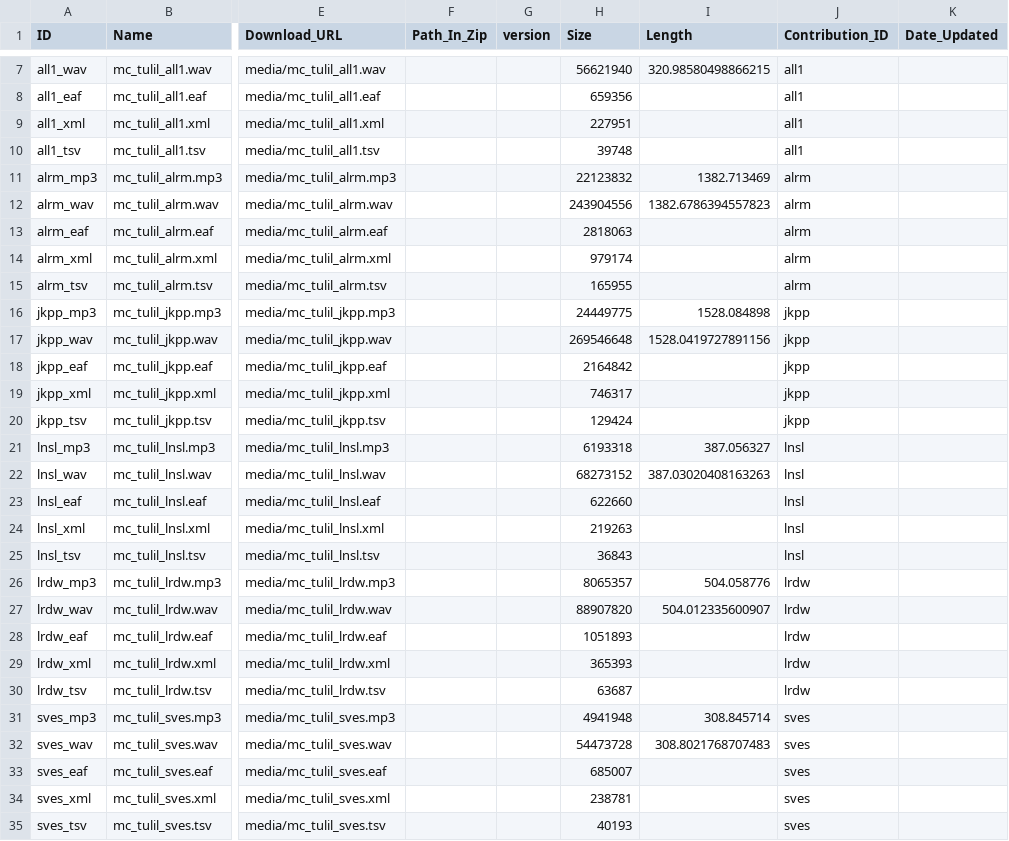
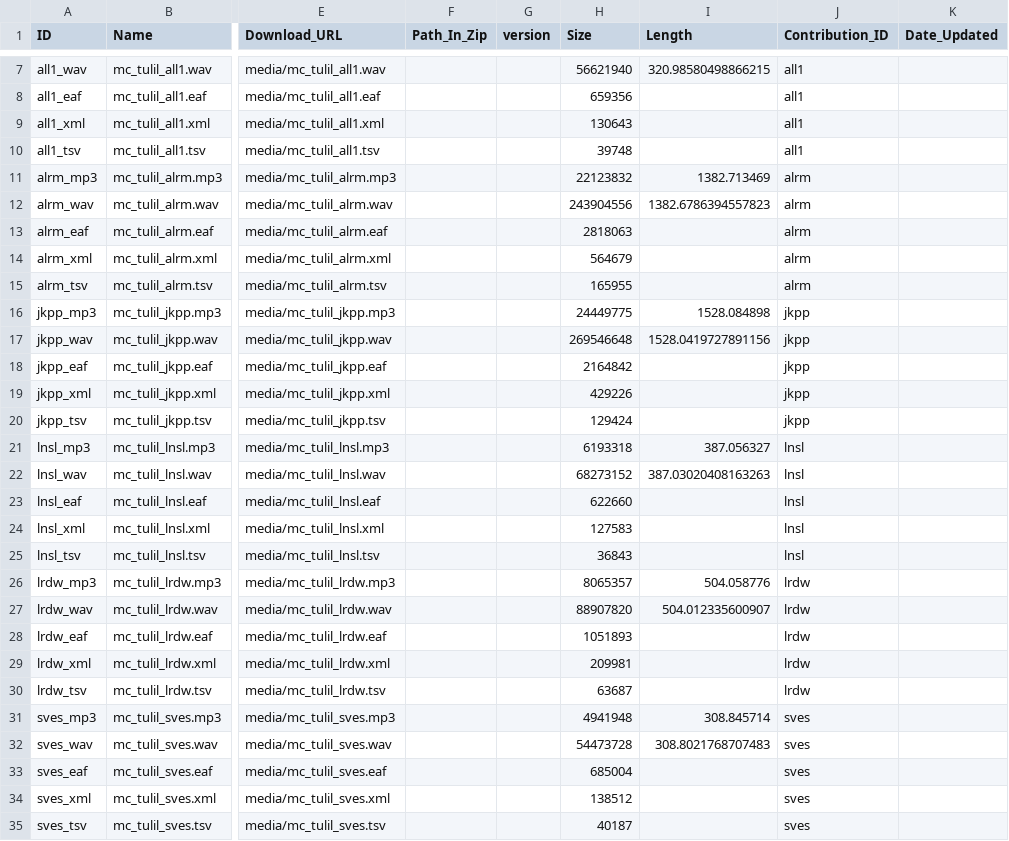
Before and after one commit to Multi-CAST/mctulil, a CSV file: cldf/media.csv, drawn as a sheet; only a part is shown, gaps mark what is left out; the diff names each change by its address in the sheet, - before the commit and + after, or states it on an @@ line.

```diff
--- a/cldf/media.csv
+++ b/cldf/media.csv
-H9 (Size): 227951
+H9 (Size): 130643
-H14 (Size): 979174
+H14 (Size): 564679
-H19 (Size): 746317
+H19 (Size): 429226
-H24 (Size): 219263
+H24 (Size): 127583
-H29 (Size): 365393
+H29 (Size): 209981
-H33 (Size): 685007
+H33 (Size): 685004
-H34 (Size): 238781
+H34 (Size): 138512
-H35 (Size): 40193
+H35 (Size): 40187
```
Also changed, not shown: cldf/media/mc_tulil_jkpp.tsv, cldf/media/mc_tulil_sves.tsv, 15 other files.
